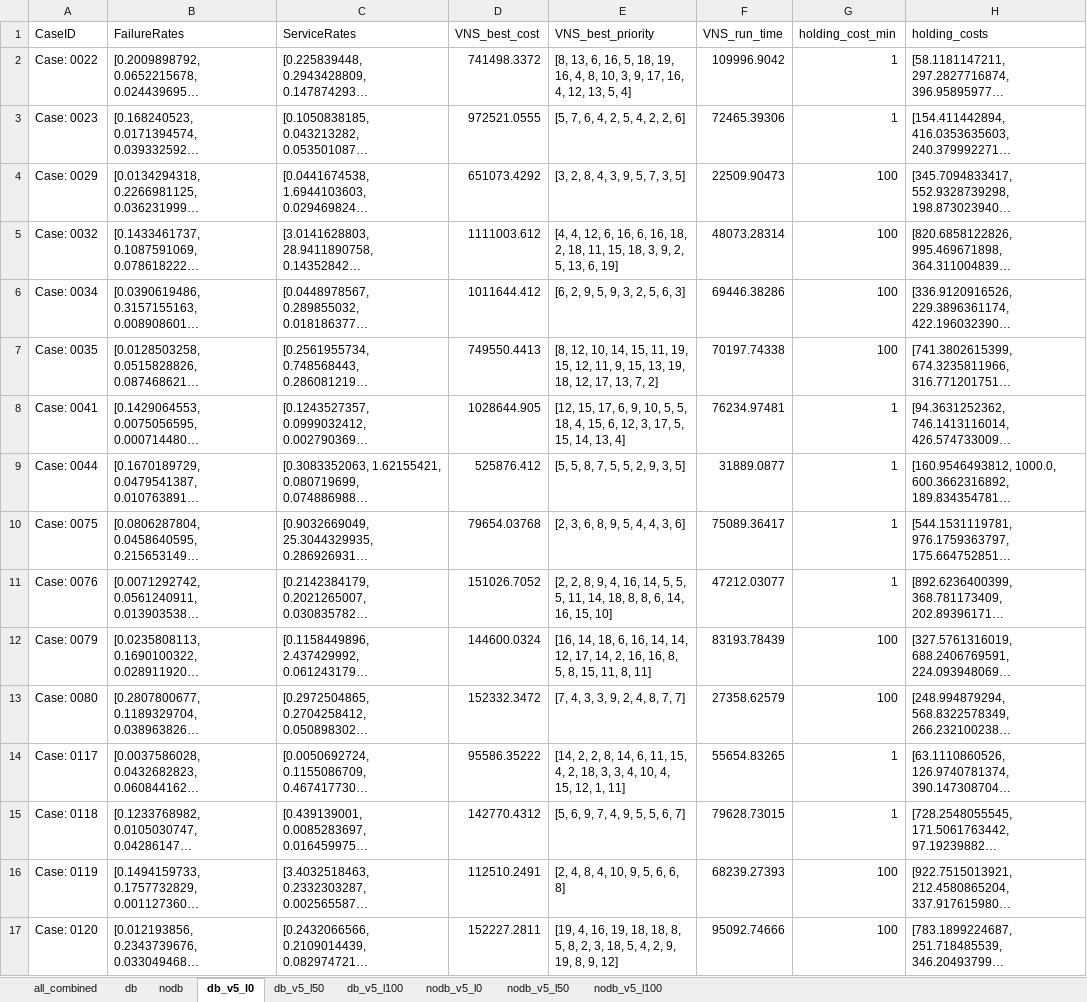
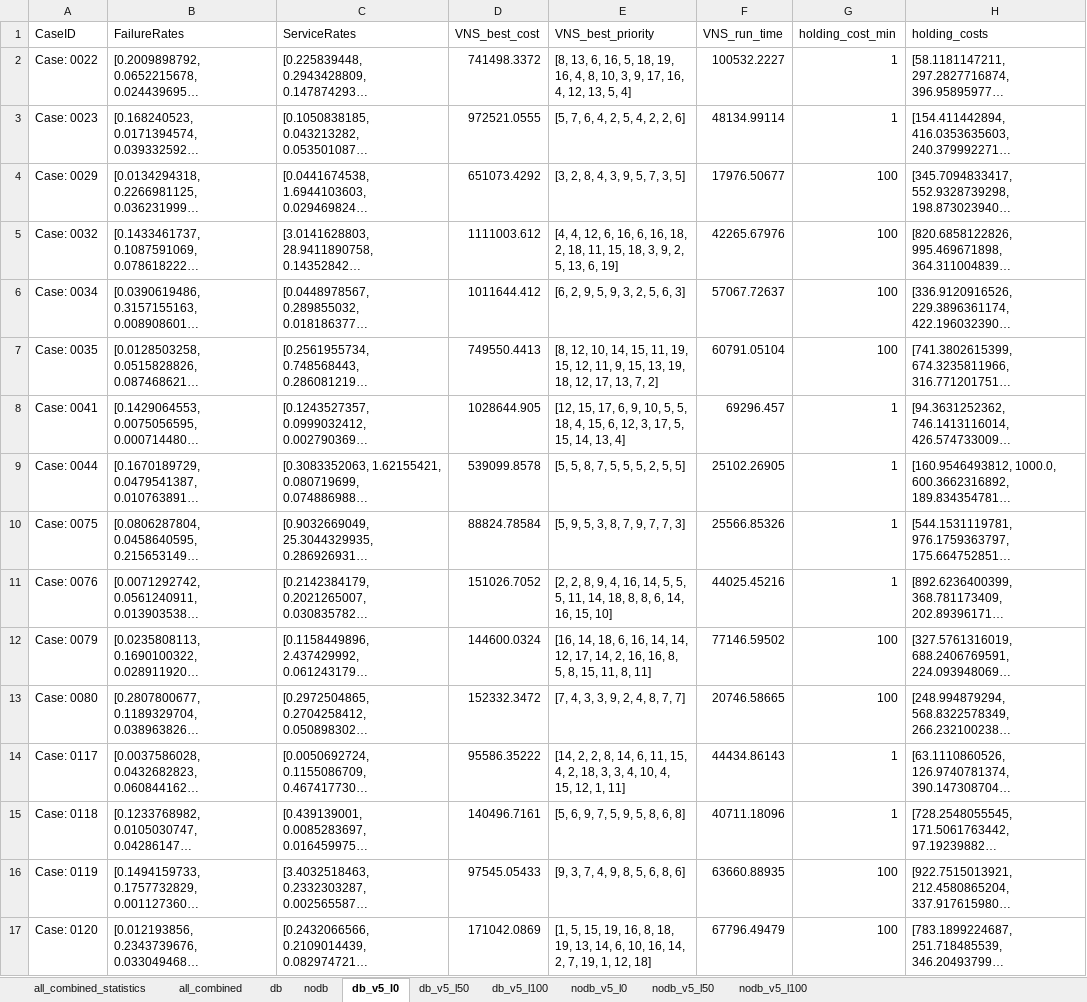
Before and after one commit to mahiratmis/priority_vns, an Excel workbook: riskaverse_corrected/results/benchmark/combined/csv/combined_benchmarks.xlsx, sheet db_v5_l0, drawn as a sheet; only a part is shown; long unchanged cells end in …; values as stored, in another font and other column widths than the file's, no borders; the diff names each change by its address in the sheet, - before the commit and + after, or states it on an @@ line.

```diff
--- a/riskaverse_corrected/results/benchmark/combined/csv/combined_benchmarks.xlsx (sheet db_v5_l0)
+++ b/riskaverse_corrected/results/benchmark/combined/csv/combined_benchmarks.xlsx (sheet db_v5_l0)
+sheet tab: all_combined_statistics
-F2 (VNS_run_time): 109996.9042
+F2 (VNS_run_time): 100532.2227
-F3 (VNS_run_time): 72465.39306
+F3 (VNS_run_time): 48134.99114
-F4 (VNS_run_time): 22509.90473
+F4 (VNS_run_time): 17976.50677
-F5 (VNS_run_time): 48073.28314
+F5 (VNS_run_time): 42265.67976
-F6 (VNS_run_time): 69446.38286
+F6 (VNS_run_time): 57067.72637
-F7 (VNS_run_time): 70197.74338
+F7 (VNS_run_time): 60791.05104
-F8 (VNS_run_time): 76234.97481
+F8 (VNS_run_time): 69296.457
-D9 (VNS_best_cost): 525876.412
+D9 (VNS_best_cost): 539099.8578
-E9 (VNS_best_priority): [5, 5, 8, 7, 5, 5, 2, 9, 3, 5]
+E9 (VNS_best_priority): [5, 5, 8, 7, 5, 5, 5, 2, 5, 5]
-F9 (VNS_run_time): 31889.0877
+F9 (VNS_run_time): 25102.26905
-D10 (VNS_best_cost): 79654.03768
+D10 (VNS_best_cost): 88824.78584
-E10 (VNS_best_priority): [2, 3, 6, 8, 9, 5, 4, 4, 3, 6]
+E10 (VNS_best_priority): [5, 9, 5, 3, 8, 7, 9, 7, 7, 3]
-F10 (VNS_run_time): 75089.36417
+F10 (VNS_run_time): 25566.85326
-F11 (VNS_run_time): 47212.03077
+F11 (VNS_run_time): 44025.45216
-F12 (VNS_run_time): 83193.78439
+F12 (VNS_run_time): 77146.59502
-F13 (VNS_run_time): 27358.62579
+F13 (VNS_run_time): 20746.58665
-F14 (VNS_run_time): 55654.83265
+F14 (VNS_run_time): 44434.86143
-D15 (VNS_best_cost): 142770.4312
+D15 (VNS_best_cost): 140496.7161
-E15 (VNS_best_priority): [5, 6, 9, 7, 4, 9, 5, 5, 6, 7]
+E15 (VNS_best_priority): [5, 6, 9, 7, 5, 9, 5, 8, 6, 8]
-F15 (VNS_run_time): 79628.73015
+F15 (VNS_run_time): 40711.18096
-D16 (VNS_best_cost): 112510.2491
+D16 (VNS_best_cost): 97545.05433
-E16 (VNS_best_priority): [2, 4, 8, 4, 10, 9, 5, 6, 6, 8]
+E16 (VNS_best_priority): [9, 3, 7, 4, 9, 8, 5, 6, 8, 6]
-F16 (VNS_run_time): 68239.27393
+F16 (VNS_run_time): 63660.88935
-D17 (VNS_best_cost): 152227.2811
+D17 (VNS_best_cost): 171042.0869
-E17 (VNS_best_priority): [19, 4, 16, 19, 18, 18, 8, 5, 8, 2, 3, 18, 5, 4, 2, 9, 19, 8, 9, 12]
+E17 (VNS_best_priority): [1, 5, 15, 19, 16, 8, 18, 19, 13, 14, 6, 10, 16, 14, 2, 7, 19, 1, 12, 18]
-F17 (VNS_run_time): 95092.74666
+F17 (VNS_run_time): 67796.49479
```
Also changed, not shown: sheet db, sheet all_combined, sheet db_v5_l50, sheet db_v5_l100, 7 other files.
